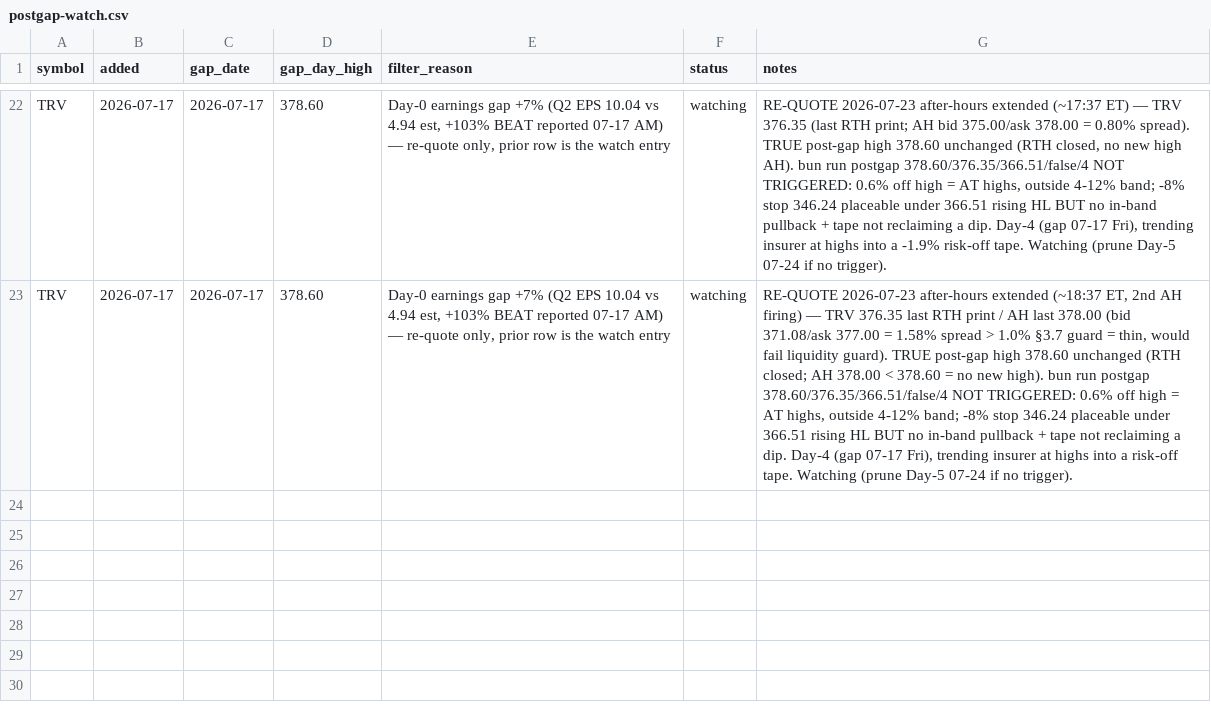
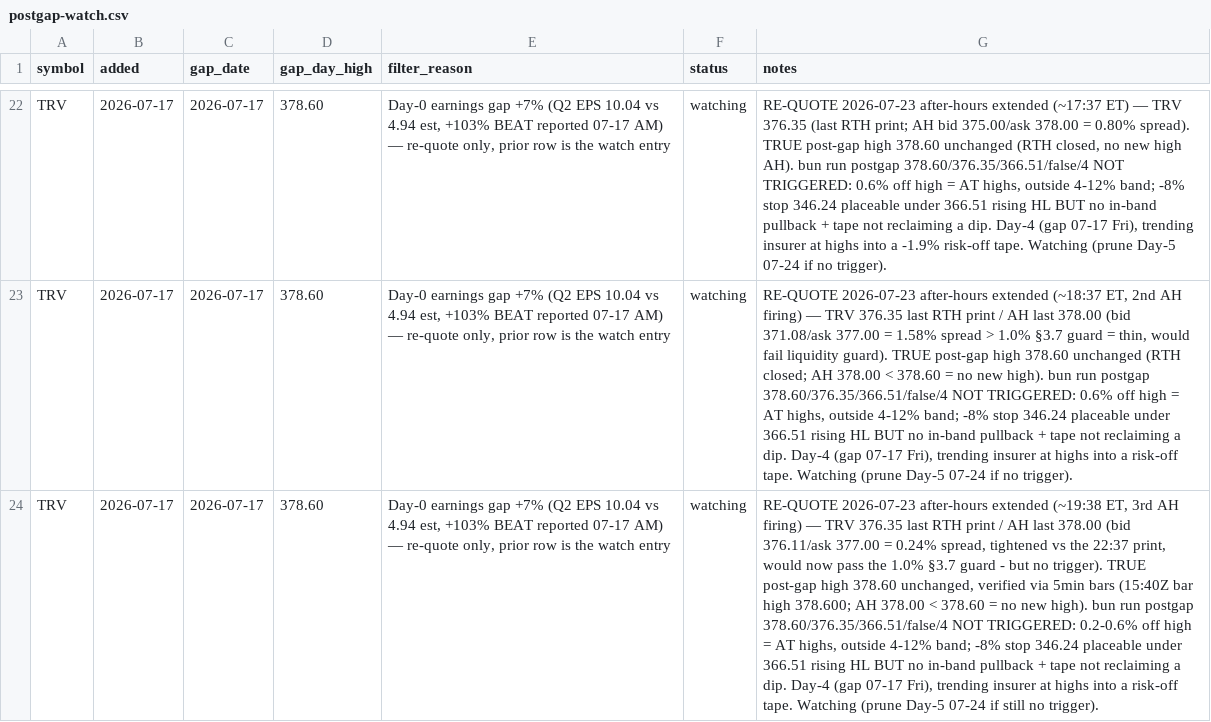
Before and after one commit to 16abhimasani/book, a CSV file: robinhood-agentic/data/postgap-watch.csv, drawn as a sheet; only a part is shown, gaps mark what is left out; the diff names each change by its address in the sheet, - before the commit and + after, or states it on an @@ line.

```diff
--- a/robinhood-agentic/data/postgap-watch.csv
+++ b/robinhood-agentic/data/postgap-watch.csv
+row 24: TRV | 2026-07-17 | 2026-07-17 | 378.60 | Day-0 earnings gap +7% (Q2 EPS 10.04 vs 4.94 est, +103% BEAT reported 07-17 AM) — re-quote only, prior row is the watch entry | watching | RE-QUOTE 2026-07-23 after-hours extended (~19:38 ET, 3rd AH firing) — TRV 376.35 last RTH print / AH last 378.00 (bid 376.11/ask 377.00 = 0.24% spread, tightened vs the 22:37 print, would now pass the 1.0% §3.7 guard - but no trigger). TRUE post-gap high 378.60 unchanged, verified via 5min bars (15:40Z bar high 378.600; AH 378.00 < 378.60 = no new high). bun run postgap 378.60/376.35/366.51/false/4 NOT TRIGGERED: 0.2-0.6% off high = AT highs, outside 4-12% band; -8% stop 346.24 placeable under 366.51 rising HL BUT no in-band pullback + tape not reclaiming a dip. Day-4 (gap 07-17 Fri), trending insurer at highs into a risk-off tape. Watching (prune Day-5 07-24 if still no trigger).
```
Also changed, not shown: robinhood-agentic/data/shadow.csv, 3 other files.
